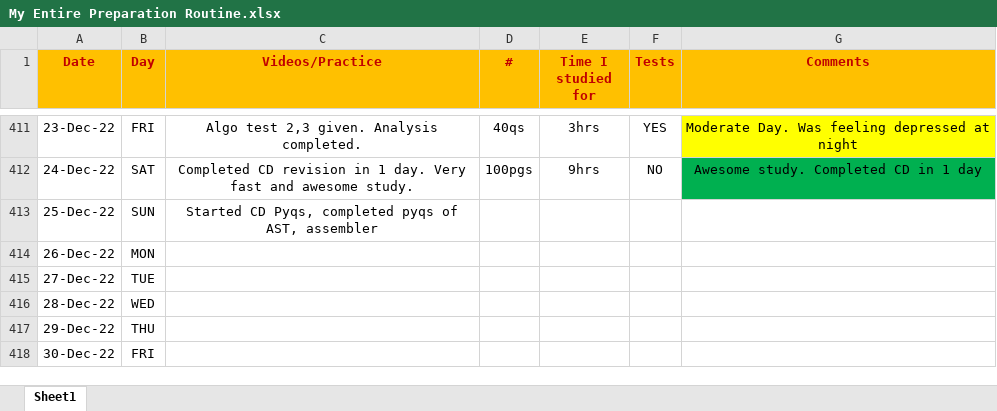
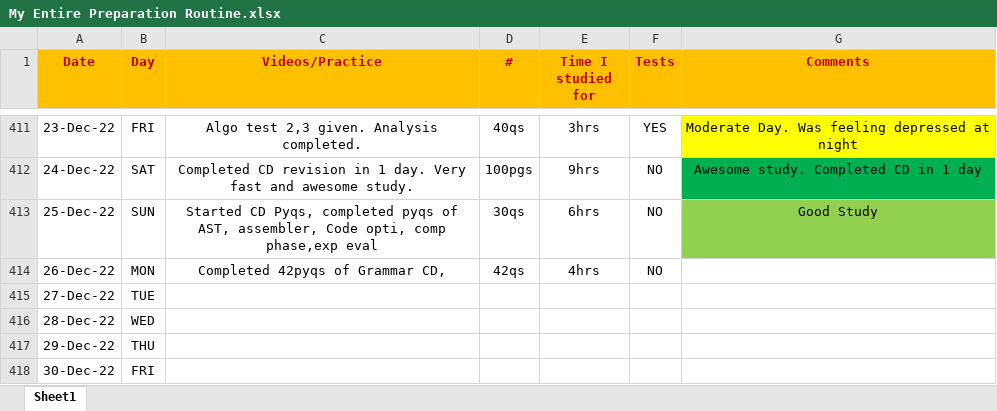
Before and after one commit to Abhrajyoti00/Abhrajyoti00-GATE_2022_2023, an Excel workbook: My Entire Preparation Routine.xlsx, sheet Sheet1, drawn as a sheet; only a part is shown, gaps mark what is left out; values as stored, in another font and other column widths than the file's, no borders; conditional formats not drawn; the diff names each change by its address in the sheet, - before the commit and + after, or states it on an @@ line.

Commit message:
Completed CD Grammar pyqs

```diff
--- a/My Entire Preparation Routine.xlsx (sheet Sheet1)
+++ b/My Entire Preparation Routine.xlsx (sheet Sheet1)
-C413 (Videos/Practice): …of AST, assembler
+C413 (Videos/Practice): …of AST, assembler, Code opti, comp phase,exp eval
-D413 (#): (empty)
+D413 (#): 30qs
-E413 (Time I studied for): (empty)
+E413 (Time I studied for): 6hrs
-F413:F414 (Tests): (empty)
+F413:F414 (Tests): NO
-G413 (Comments): (empty)
+G413 (Comments): Good Study
-G413 fill: none
+G413 fill: #92D050
-C414 (Videos/Practice): (empty)
+C414 (Videos/Practice): Completed 42pyqs of Grammar CD,
-D414 (#): (empty)
+D414 (#): 42qs
-E414 (Time I studied for): (empty)
+E414 (Time I studied for): 4hrs
```
Also changed, not shown: 3 other files.
